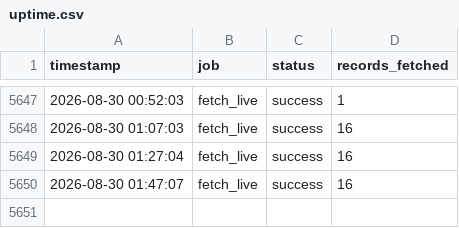
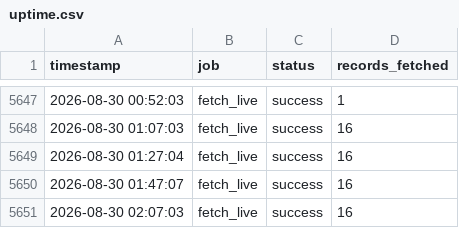
Before and after one commit to nyandajr/global-fuel-watch, a CSV file: logs/uptime.csv, drawn as a sheet; only a part is shown, gaps mark what is left out.

Commit message:
live: fx update — 16 pairs | USD/EUR 0.8615 | USD/GBP 0.7379 | USD/CNY 6.7459

```diff
--- a/logs/uptime.csv
+++ b/logs/uptime.csv
@@ -5650 +5650,2 @@ timestamp,job,status,records_fetched
 2026-08-30 01:47:07,fetch_live,success,16
+2026-08-30 02:07:03,fetch_live,success,16
```
Also changed, not shown: 2 other files.
